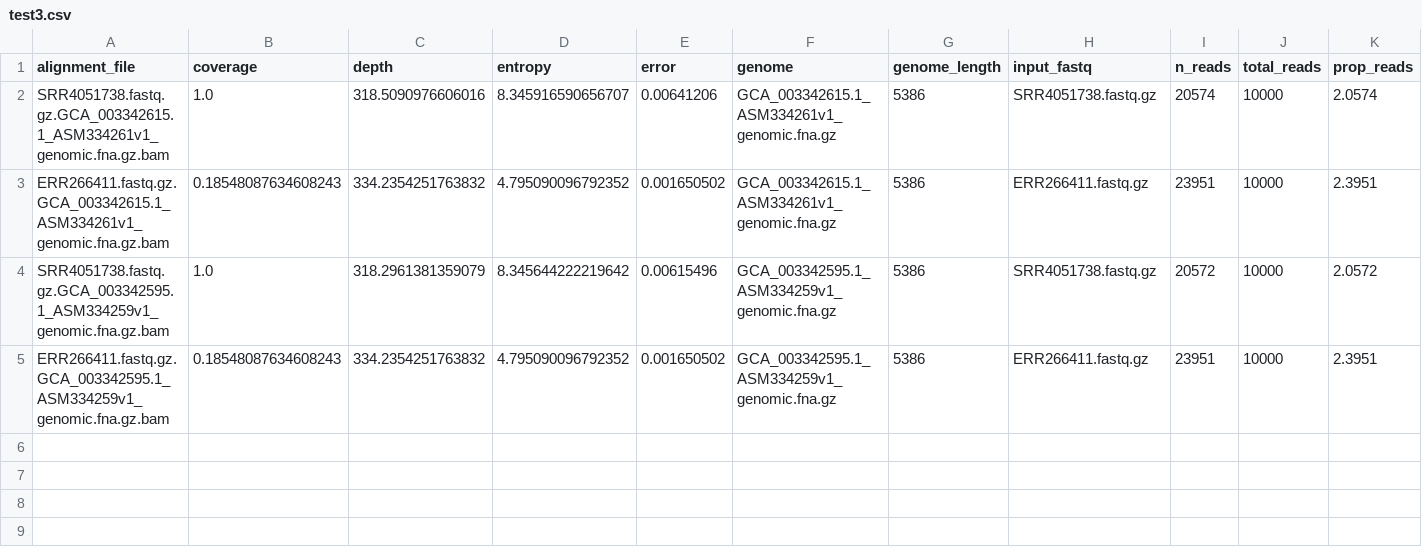
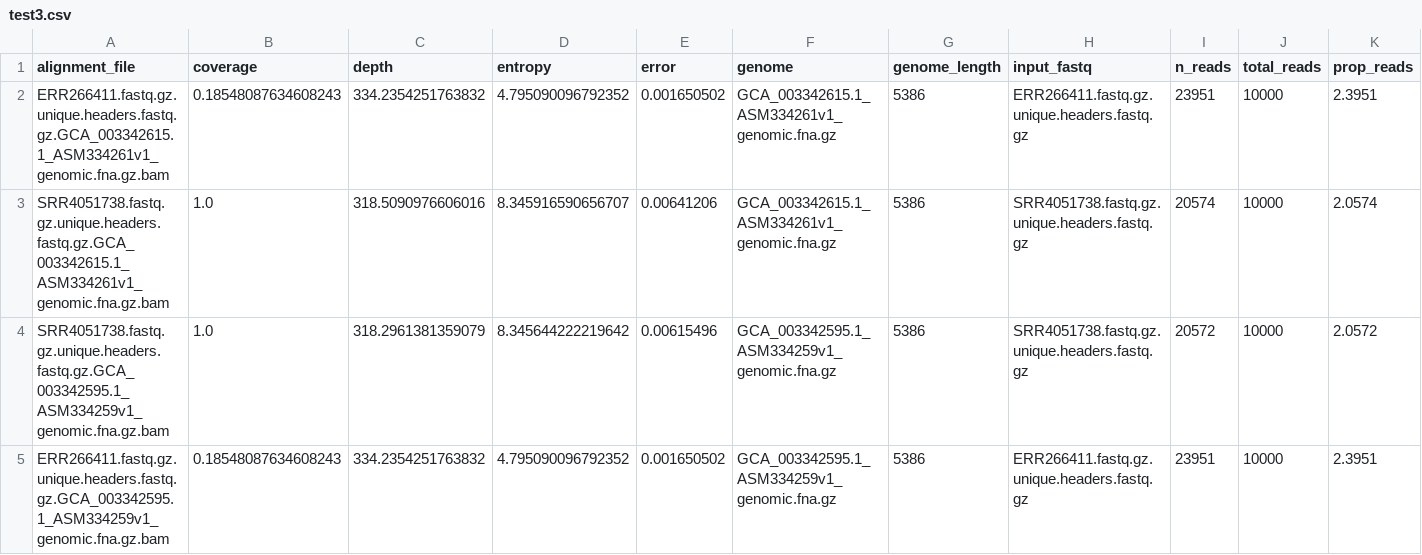
Before and after one commit to FredHutch/aligngenomes, a CSV file: test_data/test3/test3.csv, drawn as a sheet.

Commit message:
Make sure the input file exists

```diff
--- a/test_data/test3/test3.csv
+++ b/test_data/test3/test3.csv
@@ -1,5 +1,5 @@
 alignment_file,coverage,depth,entropy,error,genome,genome_length,input_fastq,n_reads,total_reads,prop_reads
-SRR4051738.fastq.gz.GCA_003342615.1_ASM334261v1_genomic.fna.gz.bam,1.0,318.5090976606016,8.345916590656707,0.00641206,GCA_003342615.1_ASM334261v1_genomic.fna.gz,5386,SRR4051738.fastq.gz,20574,10000,2.0574
-ERR266411.fastq.gz.GCA_003342615.1_ASM334261v1_genomic.fna.gz.bam,0.18548087634608243,334.2354251763832,4.795090096792352,0.001650502,GCA_003342615.1_ASM334261v1_genomic.fna.gz,5386,ERR266411.fastq.gz,23951,10000,2.3951
-SRR4051738.fastq.gz.GCA_003342595.1_ASM334259v1_genomic.fna.gz.bam,1.0,318.2961381359079,8.345644222219642,0.00615496,GCA_003342595.1_ASM334259v1_genomic.fna.gz,5386,SRR4051738.fastq.gz,20572,10000,2.0572
-ERR266411.fastq.gz.GCA_003342595.1_ASM334259v1_genomic.fna.gz.bam,0.18548087634608243,334.2354251763832,4.795090096792352,0.001650502,GCA_003342595.1_ASM334259v1_genomic.fna.gz,5386,ERR266411.fastq.gz,23951,10000,2.3951
+ERR266411.fastq.gz.unique.headers.fastq.gz.GCA_003342615.1_ASM334261v1_genomic.fna.gz.bam,0.18548087634608243,334.2354251763832,4.795090096792352,0.001650502,GCA_003342615.1_ASM334261v1_genomic.fna.gz,5386,ERR266411.fastq.gz.unique.headers.fastq.gz,23951,10000,2.3951
+SRR4051738.fastq.gz.unique.headers.fastq.gz.GCA_003342615.1_ASM334261v1_genomic.fna.gz.bam,1.0,318.5090976606016,8.345916590656707,0.00641206,GCA_003342615.1_ASM334261v1_genomic.fna.gz,5386,SRR4051738.fastq.gz.unique.headers.fastq.gz,20574,10000,2.0574
+SRR4051738.fastq.gz.unique.headers.fastq.gz.GCA_003342595.1_ASM334259v1_genomic.fna.gz.bam,1.0,318.2961381359079,8.345644222219642,0.00615496,GCA_003342595.1_ASM334259v1_genomic.fna.gz,5386,SRR4051738.fastq.gz.unique.headers.fastq.gz,20572,10000,2.0572
+ERR266411.fastq.gz.unique.headers.fastq.gz.GCA_003342595.1_ASM334259v1_genomic.fna.gz.bam,0.18548087634608243,334.2354251763832,4.795090096792352,0.001650502,GCA_003342595.1_ASM334259v1_genomic.fna.gz,5386,ERR266411.fastq.gz.unique.headers.fastq.gz,23951,10000,2.3951
```
Also changed, not shown: test_data/test2/test2.csv, 51 other files.
